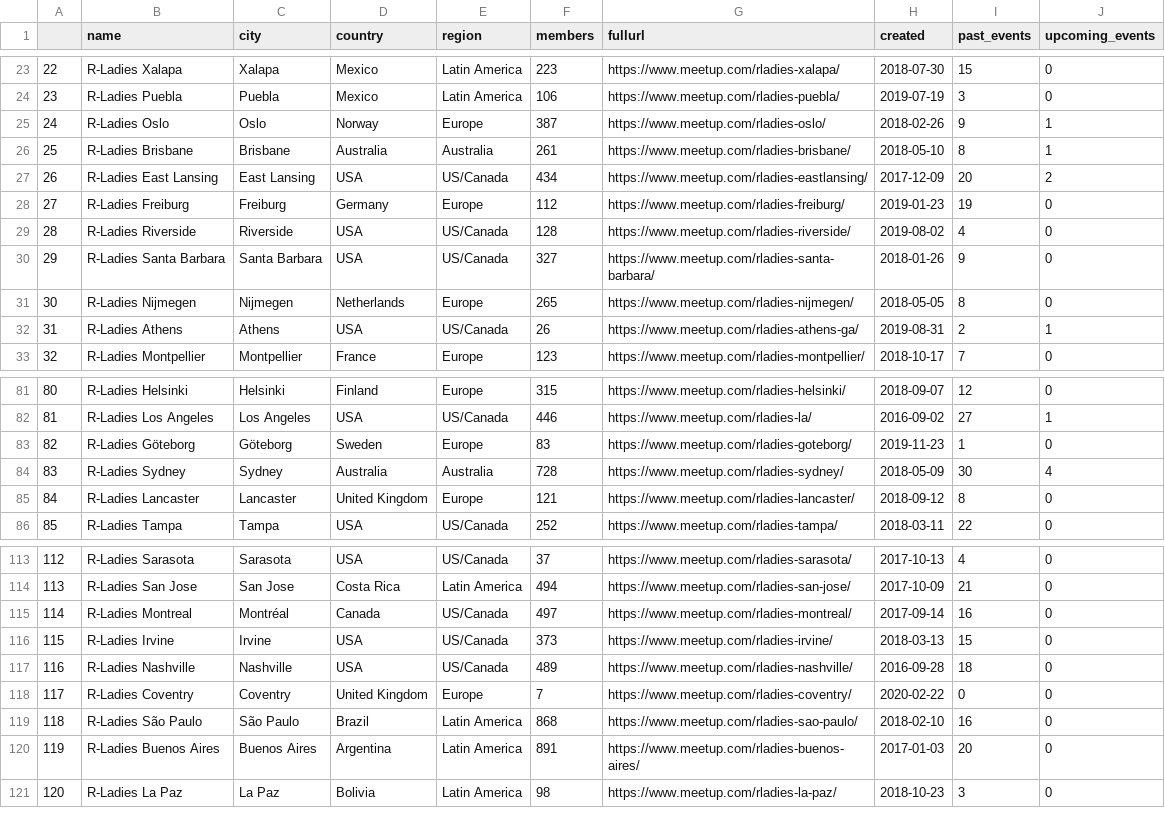
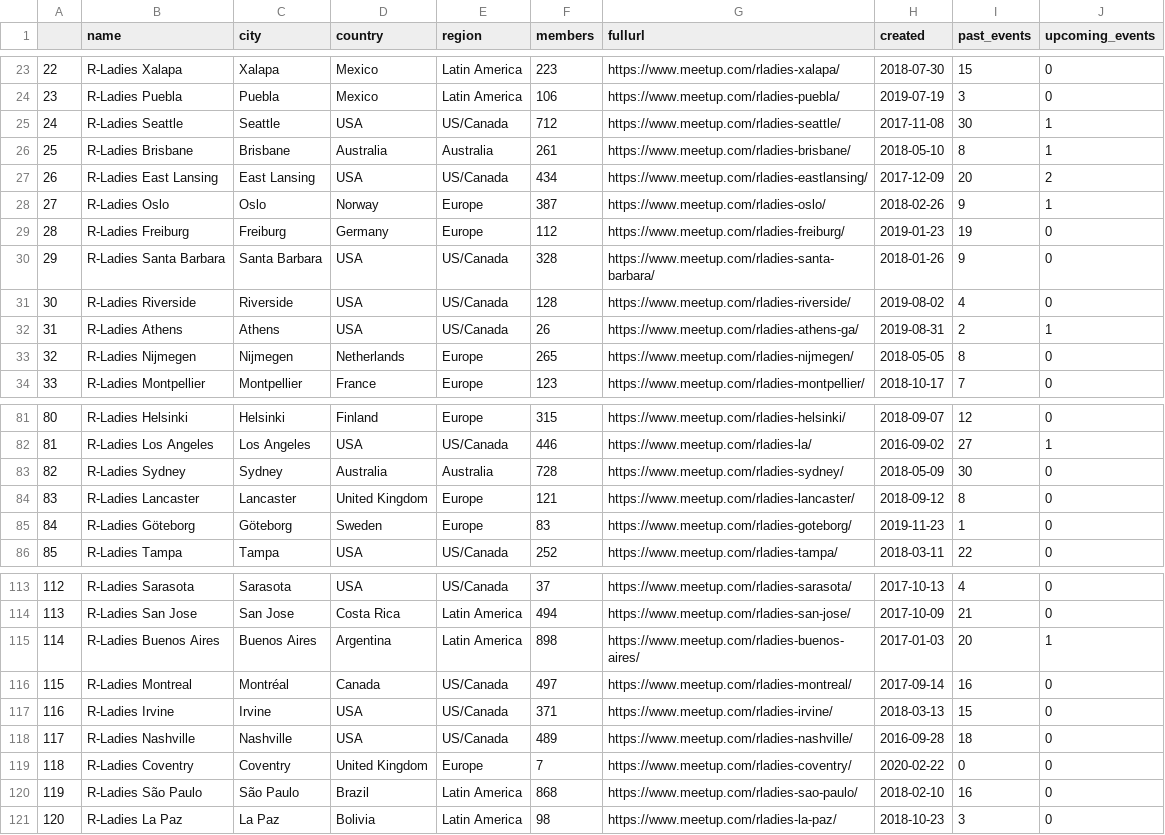
Before and after one commit to r-community/user-groups, a CSV file: docs/data/rladies.csv, drawn as a sheet; only a part is shown, gaps mark what is left out; removed rows and columns are numbered as before the commit, all else as after; the diff covers the shown part only; the diff names each change by its address in the sheet, - before the commit and + after, or states it on an @@ line.

```diff
--- a/docs/data/rladies.csv
+++ b/docs/data/rladies.csv
+row 25: 24 | R-Ladies Seattle | Seattle | USA | US/Canada | 712 | https://www.meetup.com/rladies-seattle/ | 2017-11-08 | 30 | 1
@@ row 25 moved to row 28: 27 @@
@@ column A renumbered between rows 29 and 120 @@
+row 30: 29 | R-Ladies Santa Barbara | Santa Barbara | USA | US/Canada | 328 | https://www.meetup.com/rladies-santa-barbara/ | 2018-01-26 | 9 | 0
-row 30: 29 | R-Ladies Santa Barbara | Santa Barbara | USA | US/Canada | 327 | https://www.meetup.com/rladies-santa-barbara/ | 2018-01-26 | 9 | 0
+row 83: 82 | R-Ladies Sydney | Sydney | Australia | Australia | 728 | https://www.meetup.com/rladies-sydney/ | 2018-05-09 | 30 | 0
@@ row 85 moved to row 84: 83 @@
-row 84: 83 | R-Ladies Sydney | Sydney | Australia | Australia | 728 | https://www.meetup.com/rladies-sydney/ | 2018-05-09 | 30 | 4
+row 115: 114 | R-Ladies Buenos Aires | Buenos Aires | Argentina | Latin America | 898 | https://www.meetup.com/rladies-buenos-aires/ | 2017-01-03 | 20 | 1
-F117 (members): 373
+F117 (members): 371
-row 120: 119 | R-Ladies Buenos Aires | Buenos Aires | Argentina | Latin America | 891 | https://www.meetup.com/rladies-buenos-aires/ | 2017-01-03 | 20 | 0
```
Also changed, not shown: 1 removed row, 4 moved rows and 23 edited cells elsewhere in this file, docs/data/rladies_hosts.csv, docs/data/rugs.csv, 4 other files.
